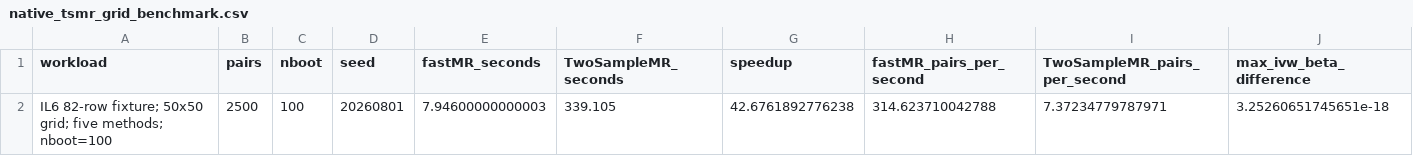
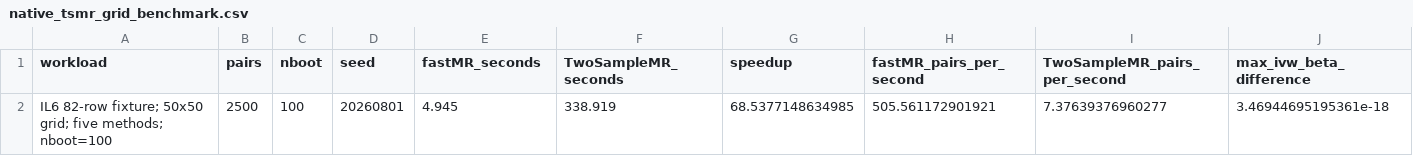
Before and after one commit to gushamilton/fastMR, a CSV file: outputs/native_tsmr_grid_benchmark.csv, drawn as a sheet.

Commit message:
Align fastMR with native TwoSampleMR parity

```diff
--- a/outputs/native_tsmr_grid_benchmark.csv
+++ b/outputs/native_tsmr_grid_benchmark.csv
@@ -1,2 +1,2 @@
 "workload","pairs","nboot","seed","fastMR_seconds","TwoSampleMR_seconds","speedup","fastMR_pairs_per_second","TwoSampleMR_pairs_per_second","max_ivw_beta_difference"
-"IL6 82-row fixture; 50x50 grid; five methods; nboot=100",2500,100,20260801,7.94600000000003,339.105,42.6761892776238,314.623710042788,7.37234779787971,3.25260651745651e-18
+"IL6 82-row fixture; 50x50 grid; five methods; nboot=100",2500,100,20260801,4.945,338.919,68.5377148634985,505.561172901921,7.37639376960277,3.46944695195361e-18
```
Also changed, not shown: 7 other files.
